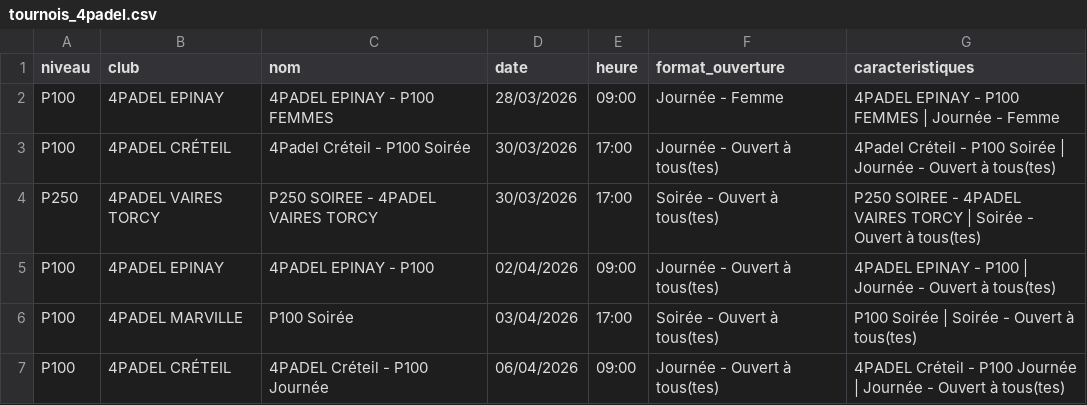
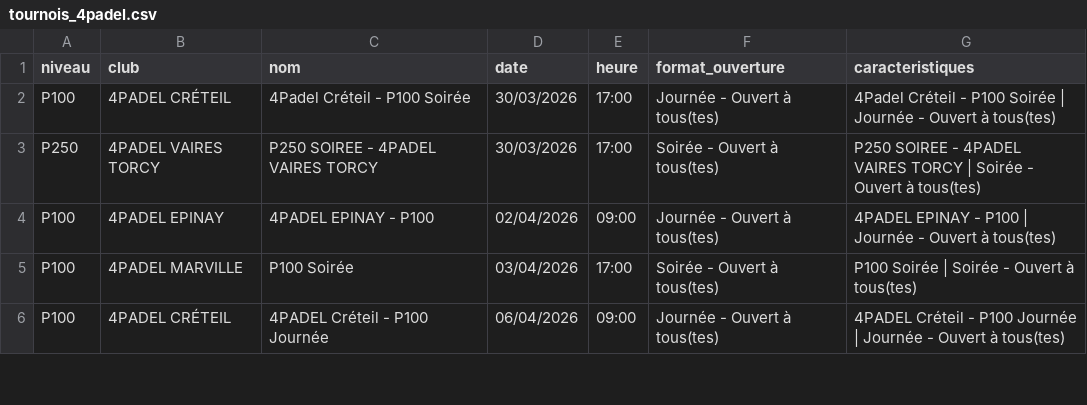
Before and after one commit to TheBigLouloup/Padel, a CSV file: tournois_4padel.csv, drawn as a sheet; only a part is shown.

```diff
--- a/tournois_4padel.csv
+++ b/tournois_4padel.csv
@@ -1,3 +1,2 @@
 niveau,club,nom,date,heure,format_ouverture,caracteristiques
-P100,4PADEL EPINAY,4PADEL EPINAY - P100 FEMMES,28/03/2026,09:00,Journée - Femme,4PADEL EPINAY - P100 FEMMES | Journée - Femme
 P100,4PADEL CRÉTEIL,4Padel Créteil - P100 Soirée,30/03/2026,17:00,Journée - Ouvert à tous(tes),4Padel Créteil - P100 Soirée | Journée - Ouvert à tous(tes)
```
